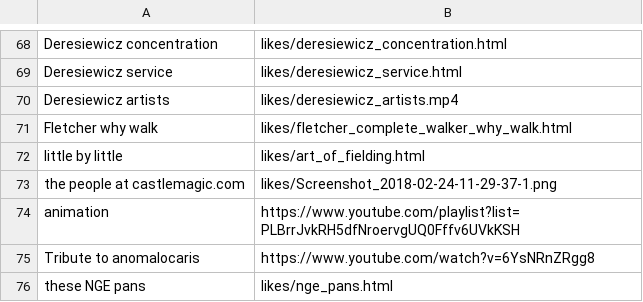
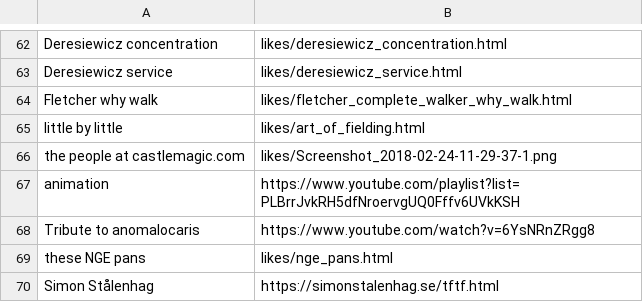
Before and after one commit to austinpursley/austinpursley.github.io, a CSV file: likes_page/likes.csv, drawn as a sheet; only a part is shown, gaps mark what is left out; the shorter side is filled out with more unchanged rows; the diff covers the shown part only.

Commit message:
reboot, likes editing, updating py code

```diff
--- a/likes_page/likes.csv
+++ b/likes_page/likes.csv
@@ -69,3 +63,2 @@ Deresiewicz concentration,likes/deresiewicz_concentration.html
 Deresiewicz service,likes/deresiewicz_service.html
-Deresiewicz artists,likes/deresiewicz_artists.mp4
 Fletcher why walk,likes/fletcher_complete_walker_why_walk.html
```
Also changed, not shown: 1 added row, 7 removed rows and 1 edited cell elsewhere in this file, content/data.csv, 45 other files.
